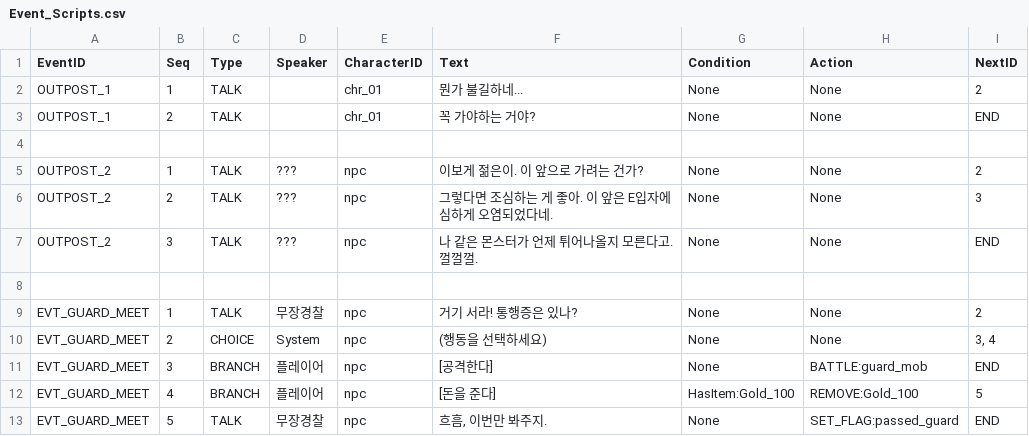
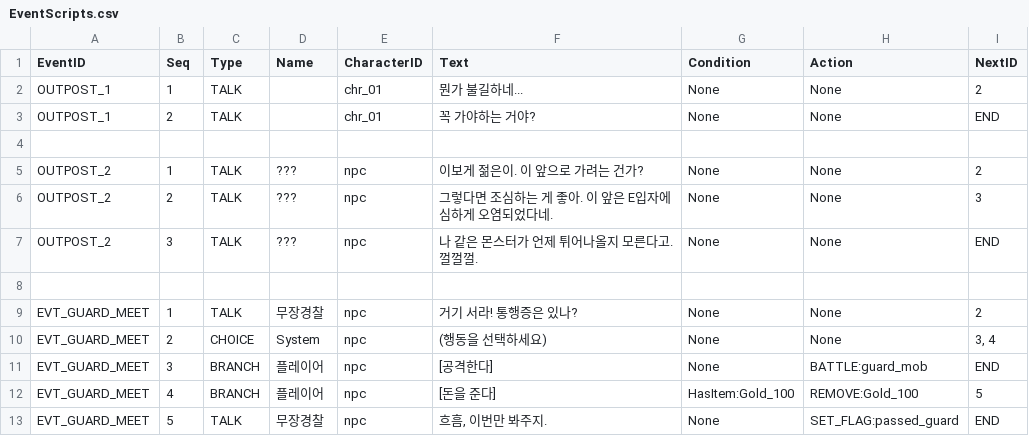
Before and after one commit to Kickstopper/rpg_project, a CSV file: Assets/CSV/EventScripts.csv (was Assets/Resources/Event_Scripts.csv), drawn as a sheet.

```diff
--- a/Assets/Resources/Event_Scripts.csv
+++ b/Assets/CSV/EventScripts.csv
@@ -1,2 +1,2 @@
-EventID,Seq,Type,Speaker,CharacterID,Text,Condition,Action,NextID
+EventID,Seq,Type,Name,CharacterID,Text,Condition,Action,NextID
 OUTPOST_1,1,TALK,,chr_01,뭔가 불길하네...,None,None,2
```
Also changed, not shown: 14 other files.
